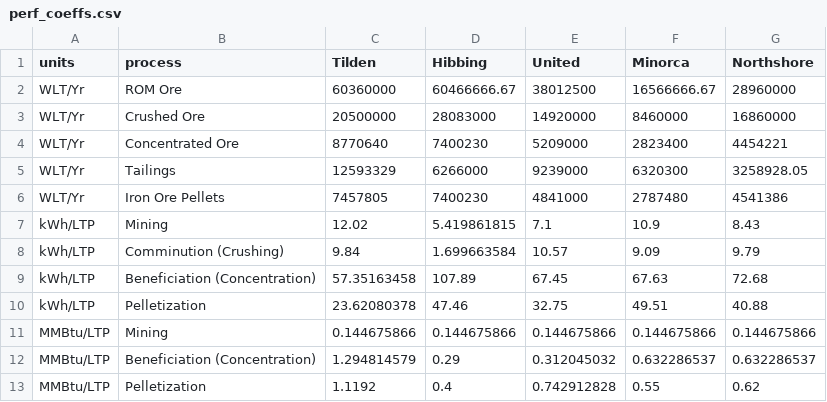
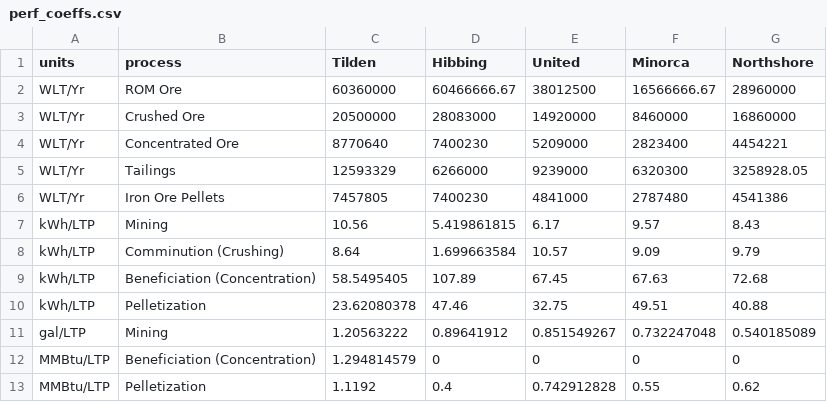
Before and after one commit to NatLabRockies/H2Integrate, a CSV file: h2integrate/converters/iron/nrri_ore/perf_coeffs.csv, drawn as a sheet.

```diff
--- a/h2integrate/converters/iron/nrri_ore/perf_coeffs.csv
+++ b/h2integrate/converters/iron/nrri_ore/perf_coeffs.csv
@@ -6,8 +6,8 @@ WLT/Yr,Tailings,12593329,6266000,9239000,6320300,3258928.05
 WLT/Yr,Iron Ore Pellets,7457805,7400230,4841000,2787480,4541386
-kWh/LTP,Mining,12.02,5.419861815,7.1,10.9,8.43
-kWh/LTP,Comminution (Crushing),9.84,1.699663584,10.57,9.09,9.79
-kWh/LTP,Beneficiation (Concentration),57.35163458,107.89,67.45,67.63,72.68
+kWh/LTP,Mining,10.56,5.419861815,6.17,9.57,8.43
+kWh/LTP,Comminution (Crushing),8.64,1.699663584,10.57,9.09,9.79
+kWh/LTP,Beneficiation (Concentration),58.5495405,107.89,67.45,67.63,72.68
 kWh/LTP,Pelletization,23.62080378,47.46,32.75,49.51,40.88
-MMBtu/LTP,Mining,0.144675866,0.144675866,0.144675866,0.144675866,0.144675866
-MMBtu/LTP,Beneficiation (Concentration),1.294814579,0.29,0.312045032,0.632286537,0.632286537
+gal/LTP,Mining,1.20563222,0.89641912,0.851549267,0.732247048,0.540185089
+MMBtu/LTP,Beneficiation (Concentration),1.294814579,0,0,0,0
 MMBtu/LTP,Pelletization,1.1192,0.4,0.742912828,0.55,0.62
```
Also changed, not shown: 3 other files.
